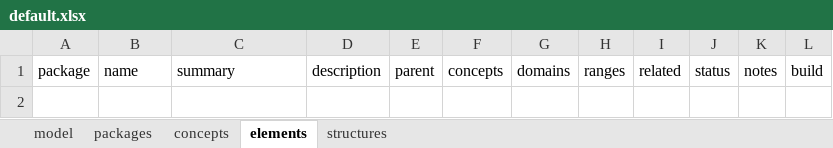
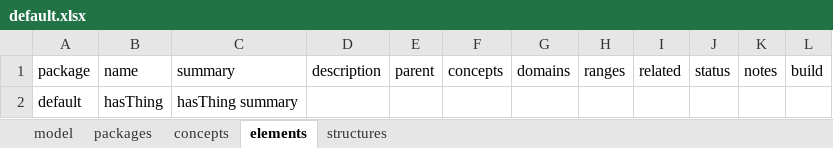
Before and after one commit to ShahimEssaid/ccdh-model, an Excel workbook: model_sets/src/default.xlsx, sheet elements, drawn as a sheet; values as stored, in another font and other column widths than the file's, no borders; the diff names each change by its address in the sheet, - before the commit and + after, or states it on an @@ line.

```diff
--- a/model_sets/src/default.xlsx (sheet elements)
+++ b/model_sets/src/default.xlsx (sheet elements)
+row 2: default | hasThing | hasThing summary
```
Also changed, not shown: sheet concepts, model_sets/src/current.xlsx, 12 other files.
